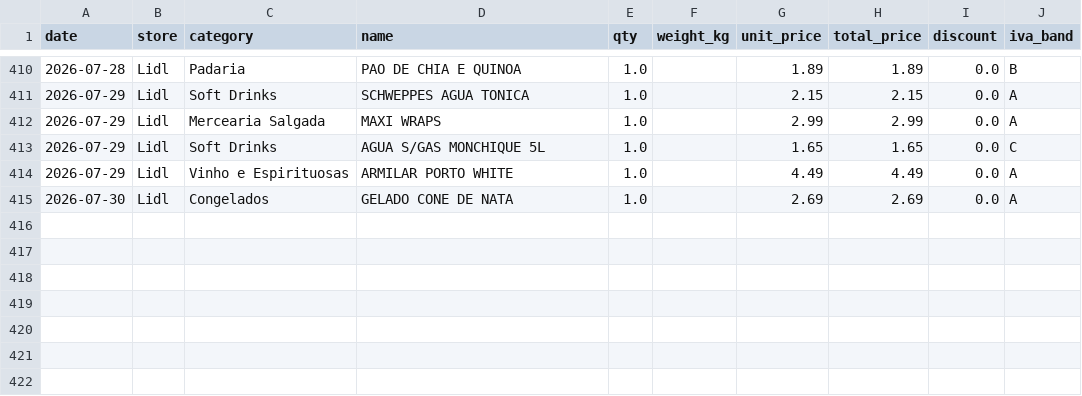
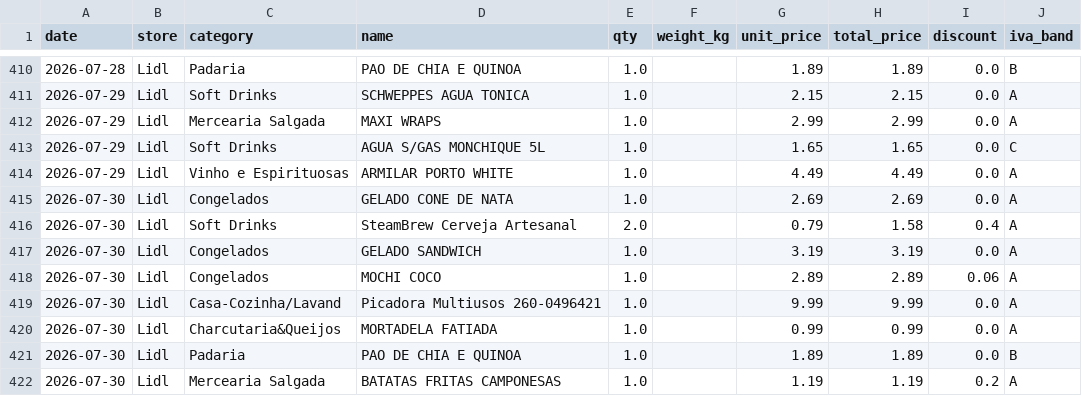
Before and after one commit to vopros21/grocery-planner, a CSV file: data/items.csv, drawn as a sheet; only a part is shown, gaps mark what is left out.

Commit message:
add receipt 250002288620260730718462_9d3e9d

```diff
--- a/data/items.csv
+++ b/data/items.csv
@@ -415 +415,8 @@ date,store,category,name,qty,weight_kg,unit_price,total_price,discount,iva_band
 2026-07-30,Lidl,Congelados,GELADO CONE DE NATA,1.0,,2.69,2.69,0.0,A
+2026-07-30,Lidl,Soft Drinks,SteamBrew Cerveja Artesanal,2.0,,0.79,1.58,0.4,A
+2026-07-30,Lidl,Congelados,GELADO SANDWICH,1.0,,3.19,3.19,0.0,A
+2026-07-30,Lidl,Congelados,MOCHI COCO,1.0,,2.89,2.89,0.06,A
+2026-07-30,Lidl,Casa-Cozinha/Lavand,Picadora Multiusos 260-0496421,1.0,,9.99,9.99,0.0,A
+2026-07-30,Lidl,Charcutaria&Queijos,MORTADELA FATIADA,1.0,,0.99,0.99,0.0,A
+2026-07-30,Lidl,Padaria,PAO DE CHIA E QUINOA,1.0,,1.89,1.89,0.0,B
+2026-07-30,Lidl,Mercearia Salgada,BATATAS FRITAS CAMPONESAS,1.0,,1.19,1.19,0.2,A
```
